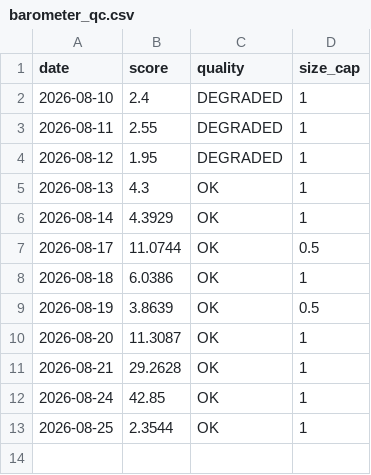
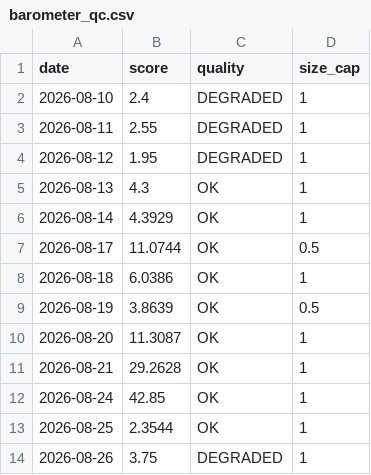
Before and after one commit to Empty-Sun/silicon-barometer-data, a CSV file: barometer_qc.csv, drawn as a sheet.

Commit message:
sync 2026-08-27

```diff
--- a/barometer_qc.csv
+++ b/barometer_qc.csv
@@ -13 +13,2 @@ date,score,quality,size_cap
 2026-08-25,2.3544,OK,1
+2026-08-26,3.75,DEGRADED,1
```
